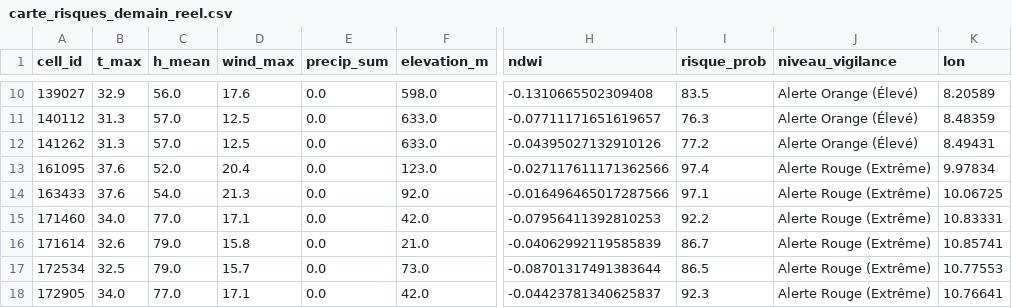
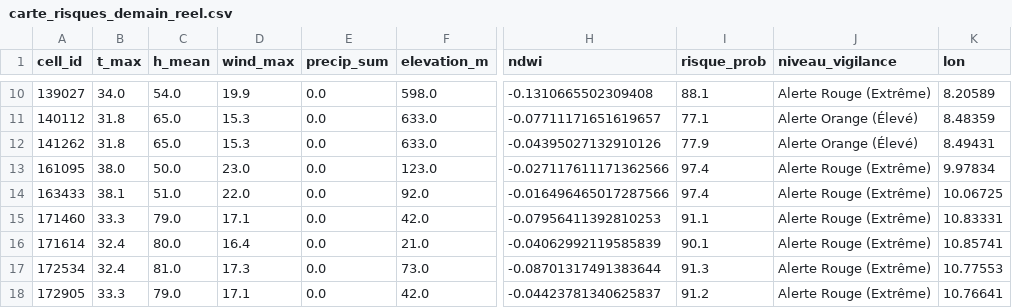
Before and after one commit to Ba7athproject/Tunisia_Fire_Watch, a CSV file: carte_risques_demain_reel.csv, drawn as a sheet; only a part is shown, gaps mark what is left out; the diff covers the shown part only; the diff names each change by its address in the sheet, - before the commit and + after, or states it on an @@ line.

```diff
--- a/carte_risques_demain_reel.csv
+++ b/carte_risques_demain_reel.csv
-B10 (t_max): 32.9
+B10 (t_max): 34.0
-C10 (h_mean): 56.0
+C10 (h_mean): 54.0
-D10 (wind_max): 17.6
+D10 (wind_max): 19.9
-I10 (risque_prob): 83.5
+I10 (risque_prob): 88.1
-J10 (niveau_vigilance): Alerte Orange (Élevé)
+J10 (niveau_vigilance): Alerte Rouge (Extrême)
-B11:B12 (t_max): 31.3
+B11:B12 (t_max): 31.8
-C11:C12 (h_mean): 57.0
+C11:C12 (h_mean): 65.0
-D11:D12 (wind_max): 12.5
+D11:D12 (wind_max): 15.3
-I11 (risque_prob): 76.3
+I11 (risque_prob): 77.1
-I12 (risque_prob): 77.2
+I12 (risque_prob): 77.9
-B13 (t_max): 37.6
+B13 (t_max): 38.0
-C13 (h_mean): 52.0
+C13 (h_mean): 50.0
-D13 (wind_max): 20.4
+D13 (wind_max): 23.0
-B14 (t_max): 37.6
+B14 (t_max): 38.1
-C14 (h_mean): 54.0
+C14 (h_mean): 51.0
-D14 (wind_max): 21.3
+D14 (wind_max): 22.0
-I14 (risque_prob): 97.1
+I14 (risque_prob): 97.4
-B15 (t_max): 34.0
+B15 (t_max): 33.3
-C15 (h_mean): 77.0
+C15 (h_mean): 79.0
-I15 (risque_prob): 92.2
+I15 (risque_prob): 91.1
-B16 (t_max): 32.6
+B16 (t_max): 32.4
-C16 (h_mean): 79.0
+C16 (h_mean): 80.0
-D16 (wind_max): 15.8
+D16 (wind_max): 16.4
-I16 (risque_prob): 86.7
+I16 (risque_prob): 90.1
-B17 (t_max): 32.5
+B17 (t_max): 32.4
-C17 (h_mean): 79.0
+C17 (h_mean): 81.0
-D17 (wind_max): 15.7
+D17 (wind_max): 17.3
-I17 (risque_prob): 86.5
+I17 (risque_prob): 91.3
-B18 (t_max): 34.0
+B18 (t_max): 33.3
-C18 (h_mean): 77.0
+C18 (h_mean): 79.0
-I18 (risque_prob): 92.3
+I18 (risque_prob): 91.2
```
Also changed, not shown: 64 edited cells elsewhere in this file.
